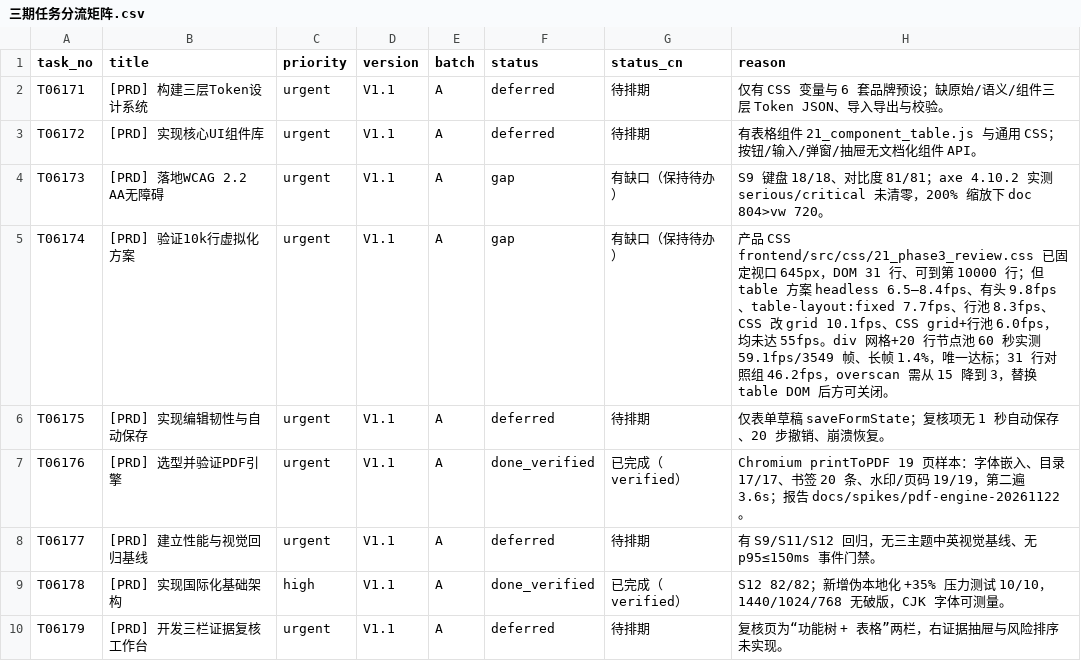
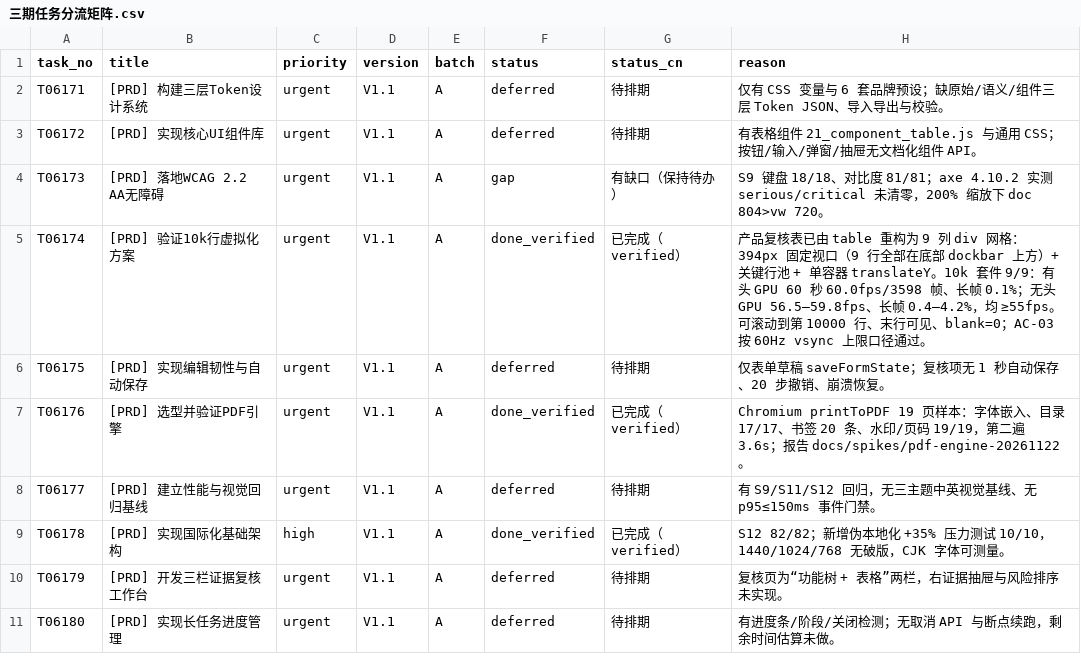
Before and after one commit to wangnan05563/Evaluation, a CSV file: docs/test-reports/phase3-20261122/三期任务分流矩阵.csv, drawn as a sheet; only a part is shown; the shorter side is filled out with more unchanged rows.

Commit message:
feat(phase3): 复核表 div 网格重构，10k 虚拟滚动达标 T06174
9 列 div 网格 + 394px 固定视口 + 关键行池/单容器位移；10k 套件 9/9，有头 GPU 60.0fps/长帧0.1%，无头 56.5-59.8fps。补齐 ARIA table/rowgroup 包裹，排序态与行选择器同步；报告/矩阵/证据更新，旧 proto 59.1fps 标记为假通过。

```diff
--- a/docs/test-reports/phase3-20261122/三期任务分流矩阵.csv
+++ b/docs/test-reports/phase3-20261122/三期任务分流矩阵.csv
@@ -4,3 +4,3 @@ T06172,[PRD] 实现核心UI组件库,urgent,V1.1,A,deferred,待排期,有表格
 T06173,[PRD] 落地WCAG 2.2 AA无障碍,urgent,V1.1,A,gap,有缺口（保持待办）,S9 键盘 18/18、对比度 81/81；axe 4.10.2 实测 serious/critical 未清零，200% 缩放下 doc 804>vw 720。
-T06174,[PRD] 验证10k行虚拟化方案,urgent,V1.1,A,gap,有缺口（保持待办）,产品 CSS frontend/src/css/21_phase3_review.css 已固定视口 645px，DOM 31 行、可到第 10000 行；但 table 方案 headless 6.5–8.4fps、有头 9.8fps、table-layout:fixed 7.7fps、行池 8.3fps、CSS 改 grid 10.1fps、CSS grid+行池 6.0fps，均未达 55fps。div 网格+20 行节点池 60 秒实测 59.1fps/3549 帧、长帧 1.4%，唯一达标；31 行对照组 46.2fps，overscan 需从 15 降到 3，替换 table DOM 后方可关闭。
+T06174,[PRD] 验证10k行虚拟化方案,urgent,V1.1,A,done_verified,已完成（verified）,产品复核表已由 table 重构为 9 列 div 网格：394px 固定视口（9 行全部在底部 dockbar 上方）+ 关键行池 + 单容器 translateY。10k 套件 9/9：有头 GPU 60 秒 60.0fps/3598 帧、长帧 0.1%；无头 GPU 56.5–59.8fps、长帧 0.4–4.2%，均 ≥55fps。可滚动到第 10000 行、末行可见、blank=0；AC-03 按 60Hz vsync 上限口径通过。
 T06175,[PRD] 实现编辑韧性与自动保存,urgent,V1.1,A,deferred,待排期,仅表单草稿 saveFormState；复核项无 1 秒自动保存、20 步撤销、崩溃恢复。
```
Also changed, not shown: 29 other files.
